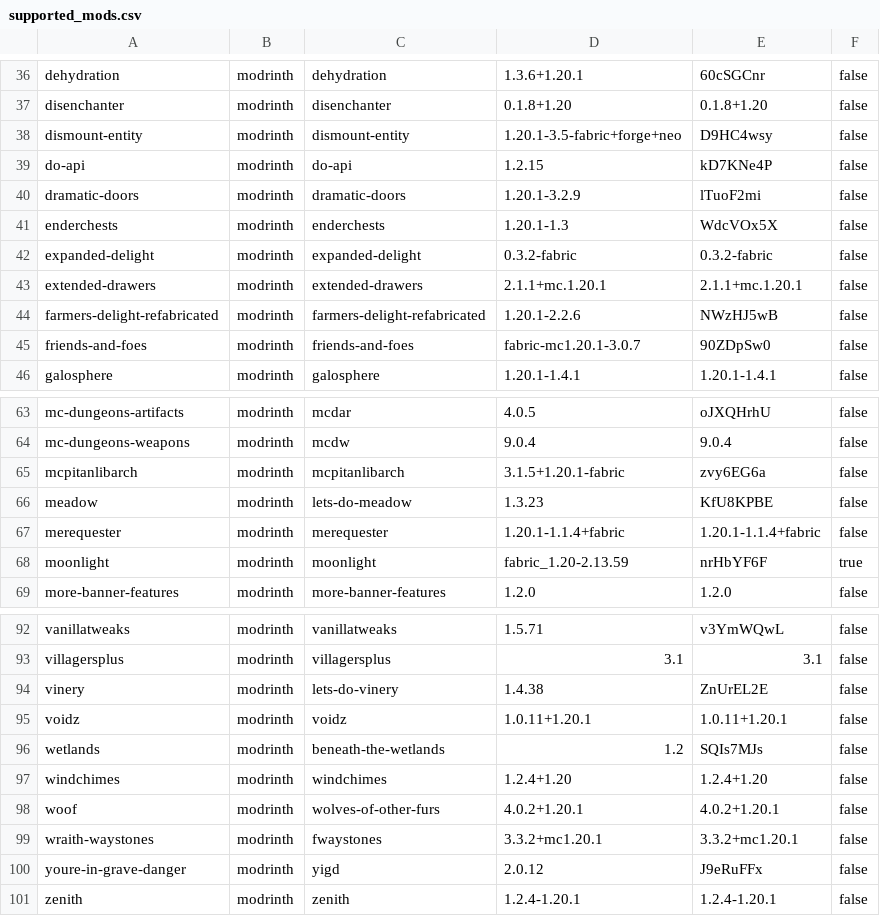
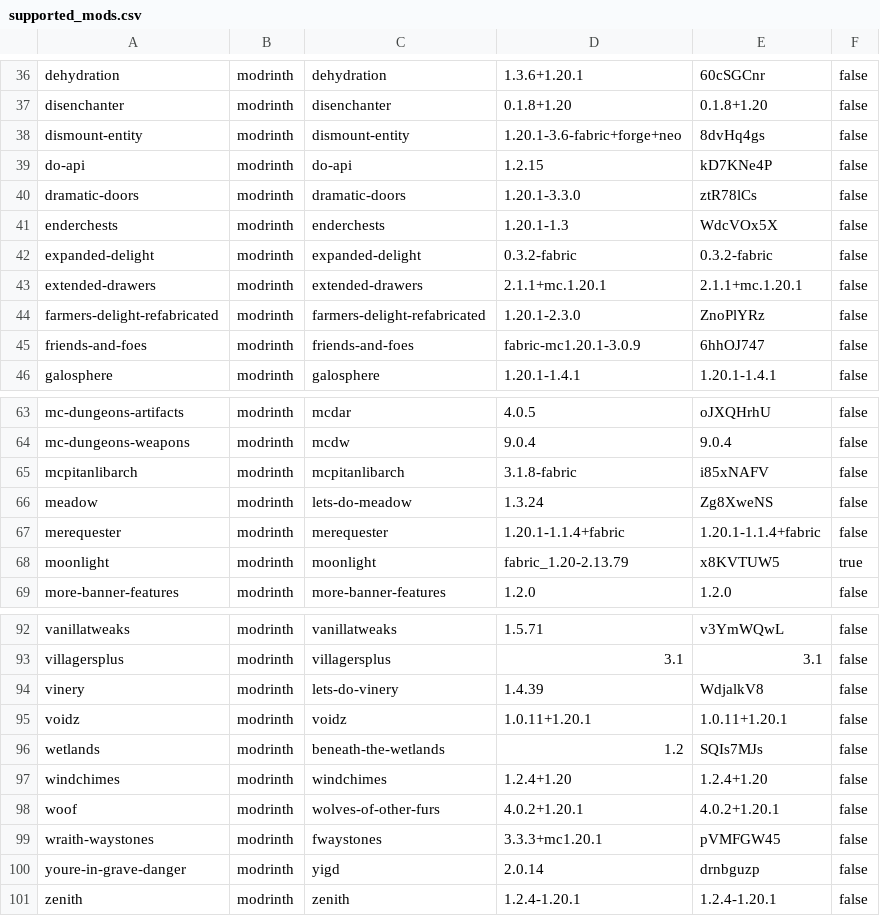
Before and after one commit to Crendgrim/DynamicCrosshairCompat, a CSV file: versions/1.20.1/supported_mods.csv, drawn as a sheet; only a part is shown, gaps mark what is left out; the diff covers the shown part only.

```diff
--- a/versions/1.20.1/supported_mods.csv
+++ b/versions/1.20.1/supported_mods.csv
@@ -37,5 +37,5 @@ dehydration,modrinth,dehydration,1.3.6+1.20.1,60cSGCnr,false
 disenchanter,modrinth,disenchanter,0.1.8+1.20,0.1.8+1.20,false
-dismount-entity,modrinth,dismount-entity,1.20.1-3.5-fabric+forge+neo,D9HC4wsy,false
+dismount-entity,modrinth,dismount-entity,1.20.1-3.6-fabric+forge+neo,8dvHq4gs,false
 do-api,modrinth,do-api,1.2.15,kD7KNe4P,false
-dramatic-doors,modrinth,dramatic-doors,1.20.1-3.2.9,lTuoF2mi,false
+dramatic-doors,modrinth,dramatic-doors,1.20.1-3.3.0,ztR78lCs,false
 enderchests,modrinth,enderchests,1.20.1-1.3,WdcVOx5X,false
@@ -43,4 +43,4 @@ expanded-delight,modrinth,expanded-delight,0.3.2-fabric,0.3.2-fabric,false
 extended-drawers,modrinth,extended-drawers,2.1.1+mc.1.20.1,2.1.1+mc.1.20.1,false
-farmers-delight-refabricated,modrinth,farmers-delight-refabricated,1.20.1-2.2.6,NWzHJ5wB,false
-friends-and-foes,modrinth,friends-and-foes,fabric-mc1.20.1-3.0.7,90ZDpSw0,false
+farmers-delight-refabricated,modrinth,farmers-delight-refabricated,1.20.1-2.3.0,ZnoPlYRz,false
+friends-and-foes,modrinth,friends-and-foes,fabric-mc1.20.1-3.0.9,6hhOJ747,false
 galosphere,modrinth,galosphere,1.20.1-1.4.1,1.20.1-1.4.1,false
@@ -64,6 +64,6 @@ mc-dungeons-artifacts,modrinth,mcdar,4.0.5,oJXQHrhU,false
 mc-dungeons-weapons,modrinth,mcdw,9.0.4,9.0.4,false
-mcpitanlibarch,modrinth,mcpitanlibarch,3.1.5+1.20.1-fabric,zvy6EG6a,false
-meadow,modrinth,lets-do-meadow,1.3.23,KfU8KPBE,false
+mcpitanlibarch,modrinth,mcpitanlibarch,3.1.8-fabric,i85xNAFV,false
+meadow,modrinth,lets-do-meadow,1.3.24,Zg8XweNS,false
 merequester,modrinth,merequester,1.20.1-1.1.4+fabric,1.20.1-1.1.4+fabric,false
-moonlight,modrinth,moonlight,fabric_1.20-2.13.59,nrHbYF6F,true
+moonlight,modrinth,moonlight,fabric_1.20-2.13.79,x8KVTUW5,true
 more-banner-features,modrinth,more-banner-features,1.2.0,1.2.0,false
@@ -93,3 +93,3 @@ vanillatweaks,modrinth,vanillatweaks,1.5.71,v3YmWQwL,false
 villagersplus,modrinth,villagersplus,3.1,3.1,false
-vinery,modrinth,lets-do-vinery,1.4.38,ZnUrEL2E,false
+vinery,modrinth,lets-do-vinery,1.4.39,WdjalkV8,false
 voidz,modrinth,voidz,1.0.11+1.20.1,1.0.11+1.20.1,false
@@ -98,4 +98,4 @@ windchimes,modrinth,windchimes,1.2.4+1.20,1.2.4+1.20,false
 woof,modrinth,wolves-of-other-furs,4.0.2+1.20.1,4.0.2+1.20.1,false
-wraith-waystones,modrinth,fwaystones,3.3.2+mc1.20.1,3.3.2+mc1.20.1,false
-youre-in-grave-danger,modrinth,yigd,2.0.12,J9eRuFFx,false
+wraith-waystones,modrinth,fwaystones,3.3.3+mc1.20.1,pVMFGW45,false
+youre-in-grave-danger,modrinth,yigd,2.0.14,drnbguzp,false
 zenith,modrinth,zenith,1.2.4-1.20.1,1.2.4-1.20.1,false
```
Also changed, not shown: 10 edited cells elsewhere in this file, versions/1.20.4/supported_mods.csv, versions/1.20.6/supported_mods.csv, 5 other files.
